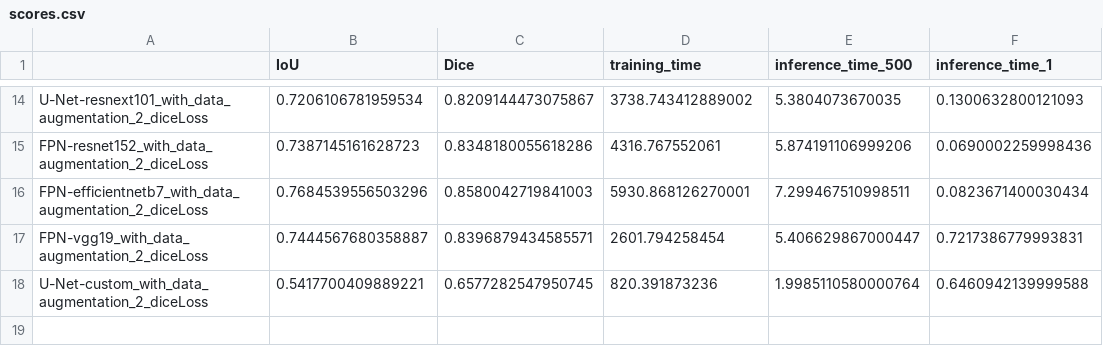
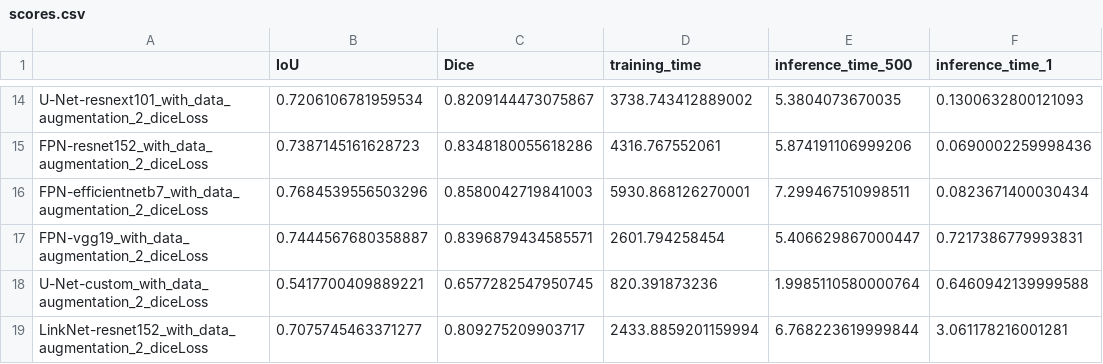
Before and after one commit to Valkea/OC_AI_08, a CSV file: logs/scores.csv, drawn as a sheet; only a part is shown, gaps mark what is left out.

Commit message:
feature: add new architecture (LinkNet based on resnet152 backbone)

```diff
--- a/logs/scores.csv
+++ b/logs/scores.csv
@@ -18 +18,2 @@ FPN-vgg19_with_data_augmentation_2_diceLoss,0.7444567680358887,0.839687943458557
 U-Net-custom_with_data_augmentation_2_diceLoss,0.5417700409889221,0.6577282547950745,820.391873236,1.9985110580000764,0.6460942139999588
+LinkNet-resnet152_with_data_augmentation_2_diceLoss,0.7075745463371277,0.809275209903717,2433.8859201159994,6.768223619999844,3.061178216001281
```
Also changed, not shown: 4 other files.
